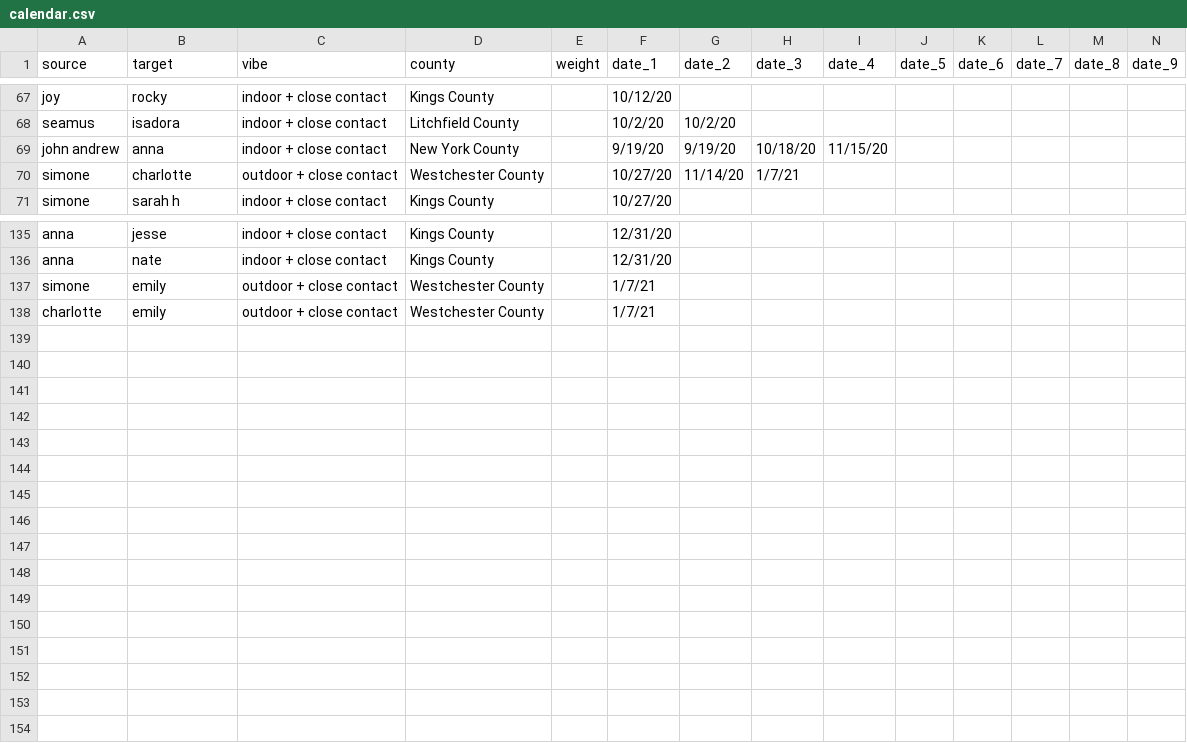
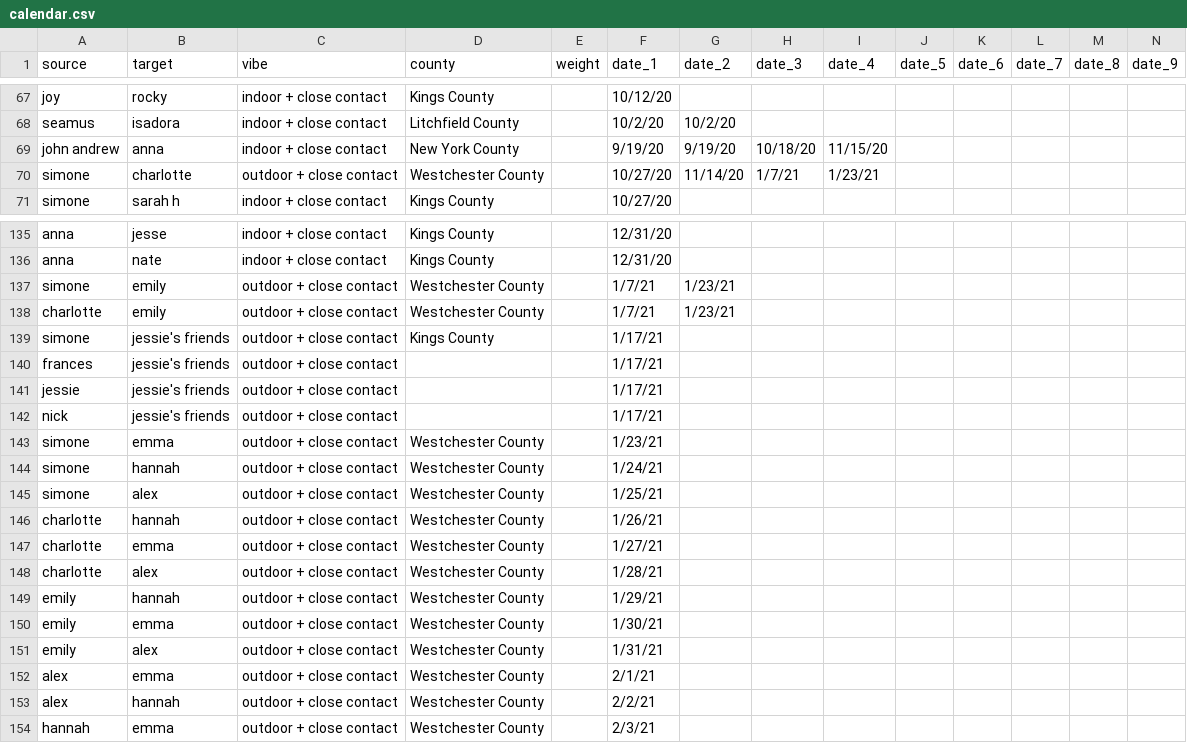
Before and after one commit to svannie678/my_personal_corona_tracker, a CSV file: docs/data/calendar.csv, drawn as a sheet; only a part is shown, gaps mark what is left out; rows hold the shown columns only; the diff covers the shown part only; the diff names each change by its address in the sheet, - before the commit and + after, or states it on an @@ line.

```diff
--- a/docs/data/calendar.csv
+++ b/docs/data/calendar.csv
-I70 (date_4): (empty)
+I70 (date_4): 1/23/21
-G137:G138 (date_2): (empty)
+G137:G138 (date_2): 1/23/21
+row 139: simone | jessie's friends | outdoor + close contact | Kings County |  | 1/17/21
+row 140: frances | jessie's friends | outdoor + close contact |  |  | 1/17/21
+row 141: jessie | jessie's friends | outdoor + close contact |  |  | 1/17/21
+row 142: nick | jessie's friends | outdoor + close contact |  |  | 1/17/21
+row 143: simone | emma | outdoor + close contact | Westchester County |  | 1/23/21
+row 144: simone | hannah | outdoor + close contact | Westchester County |  | 1/24/21
+row 145: simone | alex | outdoor + close contact | Westchester County |  | 1/25/21
+row 146: charlotte | hannah | outdoor + close contact | Westchester County |  | 1/26/21
+row 147: charlotte | emma | outdoor + close contact | Westchester County |  | 1/27/21
+row 148: charlotte | alex | outdoor + close contact | Westchester County |  | 1/28/21
+row 149: emily | hannah | outdoor + close contact | Westchester County |  | 1/29/21
+row 150: emily | emma | outdoor + close contact | Westchester County |  | 1/30/21
+row 151: emily | alex | outdoor + close contact | Westchester County |  | 1/31/21
+row 152: alex | emma | outdoor + close contact | Westchester County |  | 2/1/21
+row 153: alex | hannah | outdoor + close contact | Westchester County |  | 2/2/21
+row 154: hannah | emma | outdoor + close contact | Westchester County |  | 2/3/21
```
Also changed, not shown: 22 edited cells elsewhere in this file, 2 other files.
